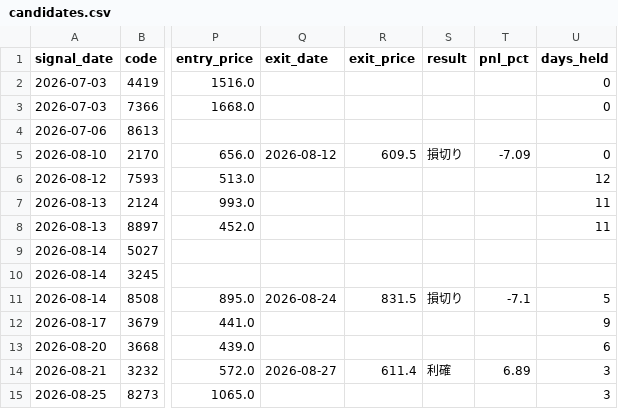
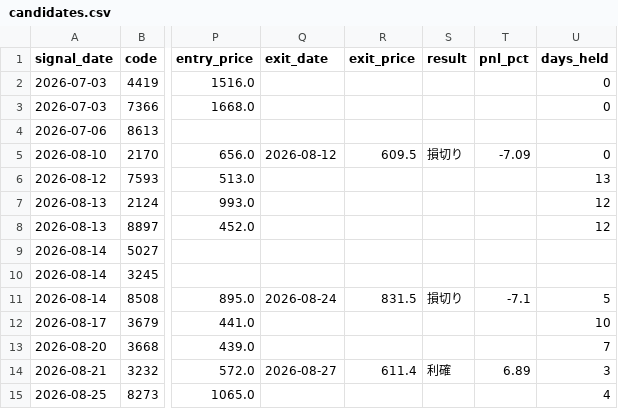
Before and after one commit to hinata-na/stock-project, a CSV file: data/candidates.csv, drawn as a sheet; only a part is shown, gaps mark what is left out; the diff names each change by its address in the sheet, - before the commit and + after, or states it on an @@ line.

```diff
--- a/data/candidates.csv
+++ b/data/candidates.csv
-U6 (days_held): 12
+U6 (days_held): 13
-U7:U8 (days_held): 11
+U7:U8 (days_held): 12
-U12 (days_held): 9
+U12 (days_held): 10
-U13 (days_held): 6
+U13 (days_held): 7
-U15 (days_held): 3
+U15 (days_held): 4
```
Also changed, not shown: 2 other files.
